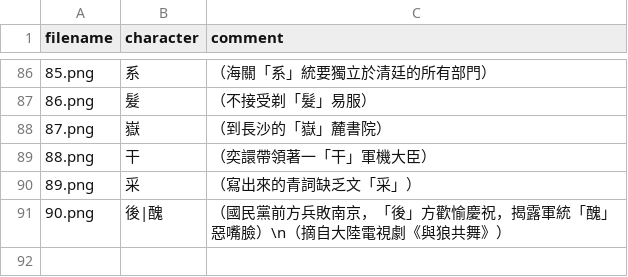
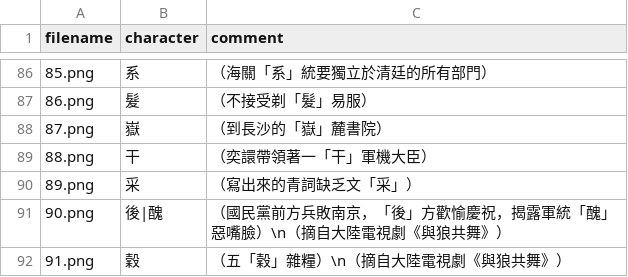
Before and after one commit to zhmgczh/Notes-on-Traditional-Chinese-Characters-in-Taiwan-for-Mainland-Chinese-Residents, a CSV file: Sample_of_Mistakes/sample_of_mistakes.csv, drawn as a sheet; only a part is shown, gaps mark what is left out; the diff names each change by its address in the sheet, - before the commit and + after, or states it on an @@ line.

```diff
--- a/Sample_of_Mistakes/sample_of_mistakes.csv
+++ b/Sample_of_Mistakes/sample_of_mistakes.csv
+row 92: 91.png | 穀 | （五「穀」雜糧）\n（摘自大陸電視劇《與狼共舞》）
```
Also changed, not shown: 2 other files.
